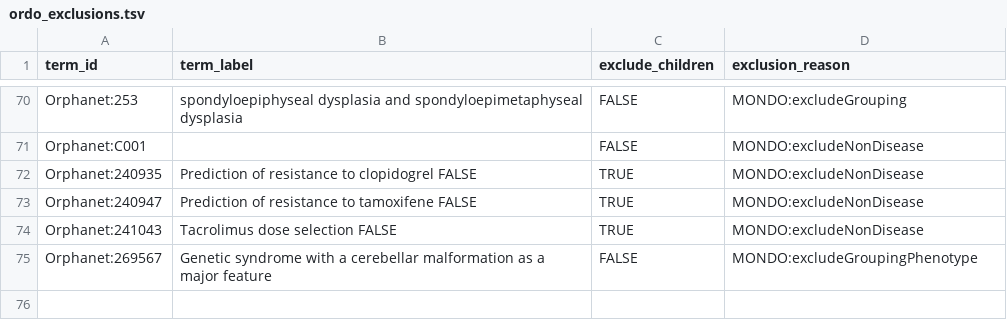
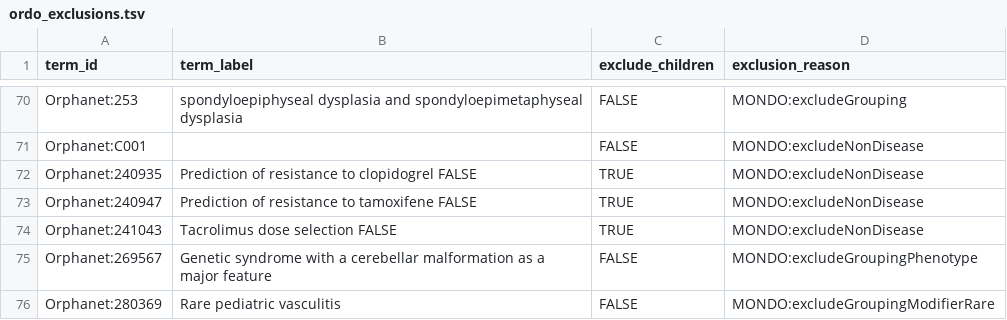
Before and after one commit to monarch-initiative/mondo-ingest, a TSV file: src/ontology/config/ordo_exclusions.tsv, drawn as a sheet; only a part is shown, gaps mark what is left out.

Commit message:
Update ordo_exclusions.tsv

```diff
--- a/src/ontology/config/ordo_exclusions.tsv
+++ b/src/ontology/config/ordo_exclusions.tsv
@@ -75 +75,2 @@ Orphanet:241043	Tacrolimus dose selection  FALSE	TRUE	MONDO:excludeNonDisease
 Orphanet:269567	Genetic syndrome with a cerebellar malformation as a major feature	FALSE	MONDO:excludeGroupingPhenotype
+Orphanet:280369	Rare pediatric vasculitis	FALSE	MONDO:excludeGroupingModifierRare
```
